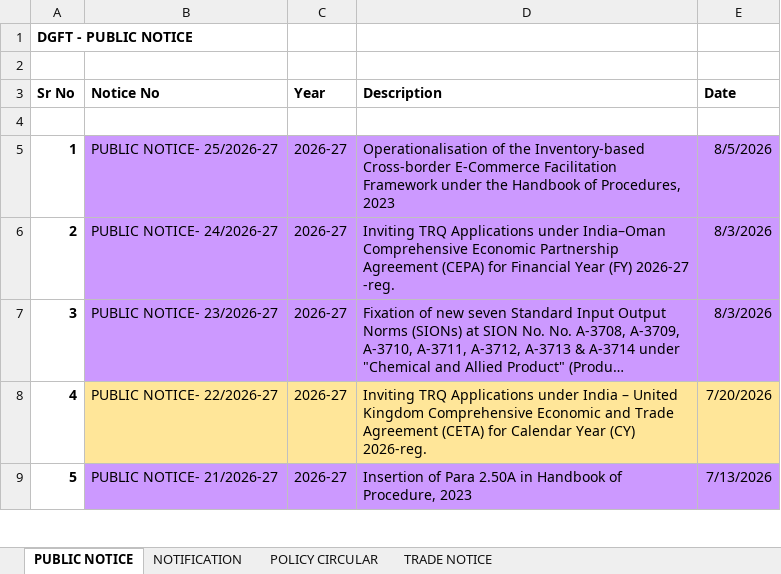
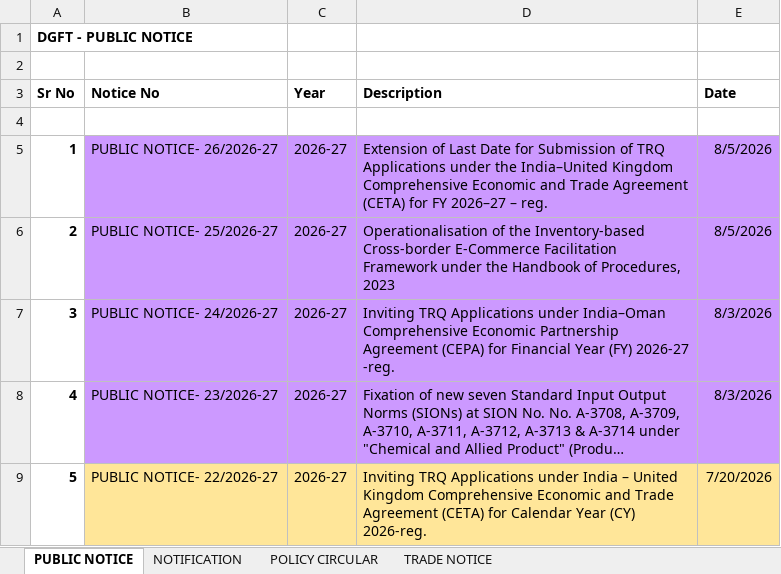
Before and after one commit to omkar404/eximinq-global-connection, an Excel workbook: backend/PDF_DOC/DGFT/ALL_PDF/DGFT POLICY - Copy.xlsx, sheet PUBLIC NOTICE, drawn as a sheet; only a part is shown; the shorter side is filled out with more unchanged rows; long unchanged cells end in …; values as stored, in another font and other column widths than the file's, no borders; addresses are those after the commit; the diff names each change by its address in the sheet, - before the commit and + after, or states it on an @@ line.

```diff
--- a/backend/PDF_DOC/DGFT/ALL_PDF/DGFT POLICY - Copy.xlsx (sheet PUBLIC NOTICE)
+++ b/backend/PDF_DOC/DGFT/ALL_PDF/DGFT POLICY - Copy.xlsx (sheet PUBLIC NOTICE)
+row 5: 1 | PUBLIC NOTICE- 26/2026-27 | 2026-27 | Extension of Last Date for Submission of TRQ Applications under the India–United Kingdom Comprehensive Economic and Trade Agreement (CETA) for FY 2026–27 – reg. | 8/5/2026
@@ column A (Sr No) renumbered from row 6 down @@
```
Also changed, not shown: sheet TRADE NOTICE, sheet NOTIFICATION, backend/PDF_DOC/CBIC/Instruction and Guidelines/Instructions and Guidelines.xlsx, backend/PDF_DOC/CBIC/Notifications/Anti-Dumping Duty/Anti-Dumping Duty Notifications.xlsx, 7 other files.
